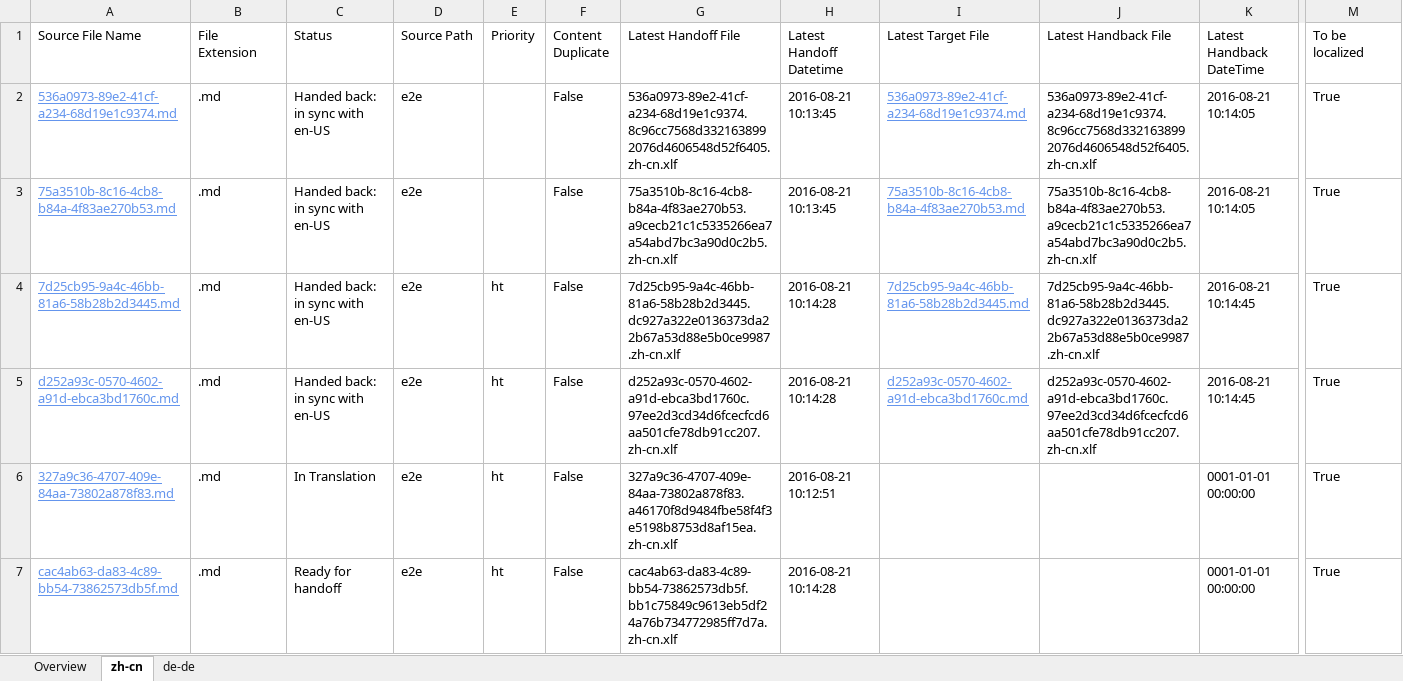
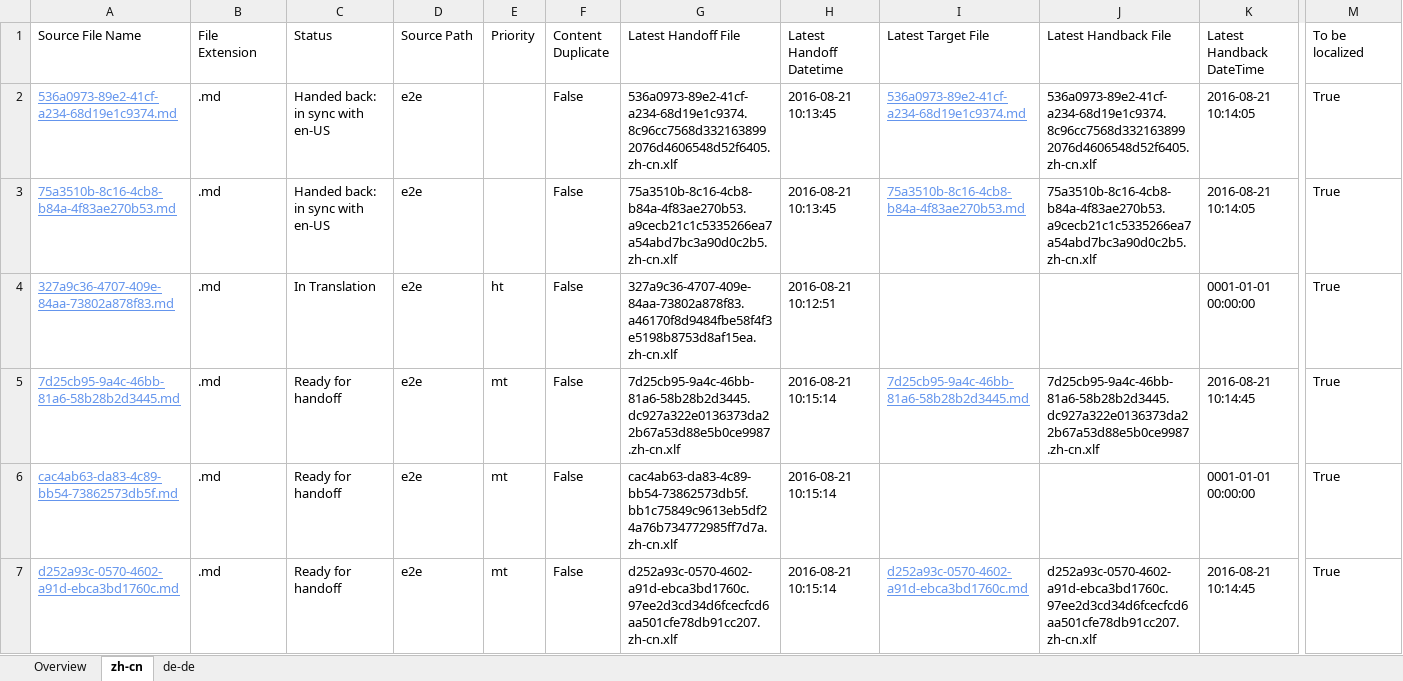
Before and after one commit to OpenLocalizationTestOrg/ol-test0-handback, an Excel workbook: ol-handback/OpenLocalizationTestOrg/ol-test0/ci/localization-status.xlsx, sheet zh-cn, drawn as a sheet; only a part is shown, gaps mark what is left out; values as stored, in another font and other column widths than the file's, no borders; table styles not drawn; removed rows and columns are numbered as before the commit, all else as after; rows hold the shown columns only; the diff names each change by its address in the sheet, - before the commit and + after, or states it on an @@ line.

Commit message:
Generate Report for Handoff

```diff
--- a/ol-handback/OpenLocalizationTestOrg/ol-test0/ci/localization-status.xlsx (sheet zh-cn)
+++ b/ol-handback/OpenLocalizationTestOrg/ol-test0/ci/localization-status.xlsx (sheet zh-cn)
-row 4: 7d25cb95-9a4c-46bb-81a6-58b28b2d3445.md | .md | Handed back: in sync with en-US | e2e | ht | False | 7d25cb95-9a4c-46bb-81a6-58b28b2d3445.dc927a322e0136373da22b67a53d88e5b0ce9987.zh-cn.xlf | 2016-08-21 10:14:28 | 7d25cb95-9a4c-46bb-81a6-58b28b2d3445.md | 7d25cb95-9a4c-46bb-81a6-58b28b2d3445.dc927a322e0136373da22b67a53d88e5b0ce9987.zh-cn.xlf | 2016-08-21 10:14:45 | True
-row 5: d252a93c-0570-4602-a91d-ebca3bd1760c.md | .md | Handed back: in sync with en-US | e2e | ht | False | d252a93c-0570-4602-a91d-ebca3bd1760c.97ee2d3cd34d6fcecfcd6aa501cfe78db91cc207.zh-cn.xlf | 2016-08-21 10:14:28 | d252a93c-0570-4602-a91d-ebca3bd1760c.md | d252a93c-0570-4602-a91d-ebca3bd1760c.97ee2d3cd34d6fcecfcd6aa501cfe78db91cc207.zh-cn.xlf | 2016-08-21 10:14:45 | True
+row 5: 7d25cb95-9a4c-46bb-81a6-58b28b2d3445.md | .md | Ready for handoff | e2e | mt | False | 7d25cb95-9a4c-46bb-81a6-58b28b2d3445.dc927a322e0136373da22b67a53d88e5b0ce9987.zh-cn.xlf | 2016-08-21 10:15:14 | 7d25cb95-9a4c-46bb-81a6-58b28b2d3445.md | 7d25cb95-9a4c-46bb-81a6-58b28b2d3445.dc927a322e0136373da22b67a53d88e5b0ce9987.zh-cn.xlf | 2016-08-21 10:14:45 | True
-E6 (Priority): ht
+E6 (Priority): mt
-H6 (Latest Handoff Datetime): 2016-08-21 10:14:28
+H6 (Latest Handoff Datetime): 2016-08-21 10:15:14
+row 7: d252a93c-0570-4602-a91d-ebca3bd1760c.md | .md | Ready for handoff | e2e | mt | False | d252a93c-0570-4602-a91d-ebca3bd1760c.97ee2d3cd34d6fcecfcd6aa501cfe78db91cc207.zh-cn.xlf | 2016-08-21 10:15:14 | d252a93c-0570-4602-a91d-ebca3bd1760c.md | d252a93c-0570-4602-a91d-ebca3bd1760c.97ee2d3cd34d6fcecfcd6aa501cfe78db91cc207.zh-cn.xlf | 2016-08-21 10:14:45 | True
```
Also changed, not shown: sheet de-de, sheet Overview.
